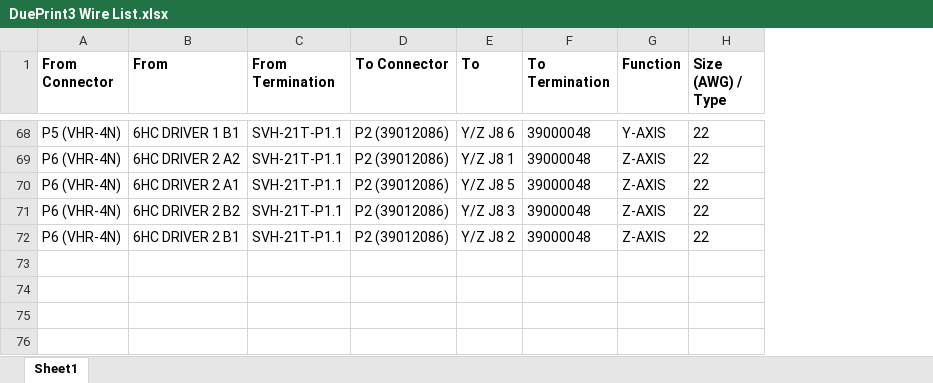
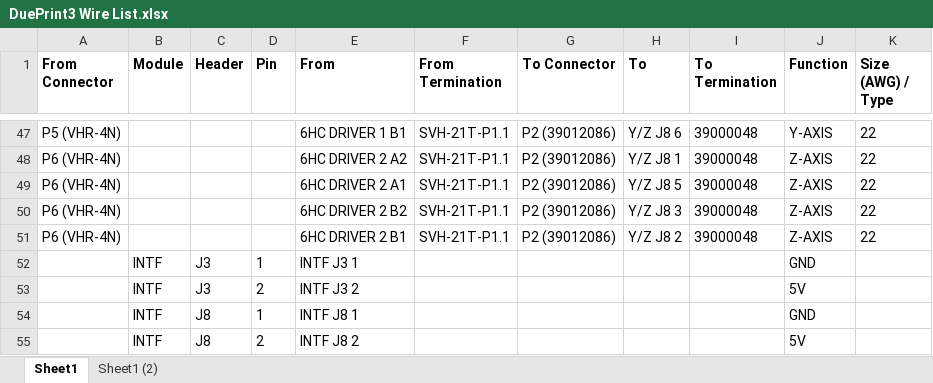
Before and after one commit to jcwebber93/DuePrint3, an Excel workbook: DuePrint3 Wire List.xlsx, sheet Sheet1, drawn as a sheet; only a part is shown, gaps mark what is left out; values as stored, in another font and other column widths than the file's, no borders; the diff covers the shown part only; the diff names each change by its address in the sheet, - before the commit and + after, or states it on an @@ line.

```diff
--- a/DuePrint3 Wire List.xlsx (sheet Sheet1)
+++ b/DuePrint3 Wire List.xlsx (sheet Sheet1)
+sheet tab: Sheet1 (2)
+column B (Module), empty
+column C (Header), empty
+column D (Pin), empty
+row 52:  | INTF | J3 | 1 | INTF J3 1 |  |  |  |  | GND
+row 53:  | INTF | J3 | 2 | INTF J3 2 |  |  |  |  | 5V
+row 54:  | INTF | J8 | 1 | INTF J8 1 |  |  |  |  | GND
+row 55:  | INTF | J8 | 2 | INTF J8 2 |  |  |  |  | 5V
```
Also changed, not shown: 31 added rows, 52 removed rows and 1 edited cell elsewhere in this sheet, 6 other files.
